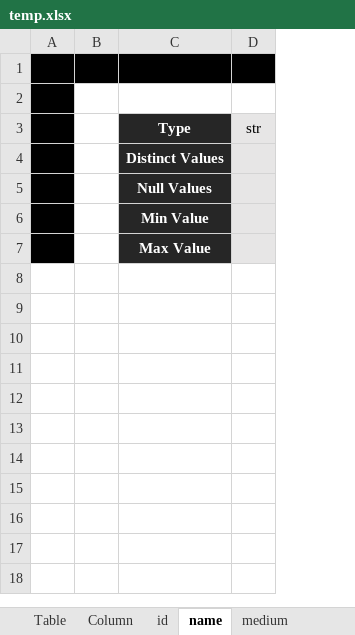
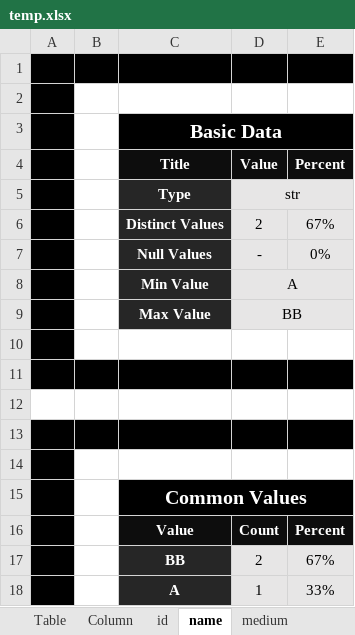
Before and after one commit to valdas1966/mypy, an Excel workbook: f_data_exploration/temp.xlsx, sheet name, drawn as a sheet; values as stored, in another font and other column widths than the file's, no borders; removed rows and columns are numbered as before the commit, all else as after; the diff names each change by its address in the sheet, - before the commit and + after, or states it on an @@ line.

```diff
--- a/f_data_exploration/temp.xlsx (sheet name)
+++ b/f_data_exploration/temp.xlsx (sheet name)
-column D, row 3: str
+column D, rows 5-9: str | 2 | - | A | BB
+column E, rows 6-7: 67% | 0%
+row 3:  |  | Basic Data
+row 4:  |  | Title | Value | Percent
+row 10: (empty)
+row 11: (empty)
+row 12: (empty)
+row 13: (empty)
+row 14: (empty)
+row 15:  |  | Common Values
+row 16:  |  | Value | Count | Percent
+row 17:  |  | BB | 2 | 67%
+row 18:  |  | A | 1 | 33%
```
Also changed, not shown: sheet volume, sheet medium, sheet id, sheet Column, sheet Table, f_data_exploration/Table Exploration.xlsx, 2 other files.
